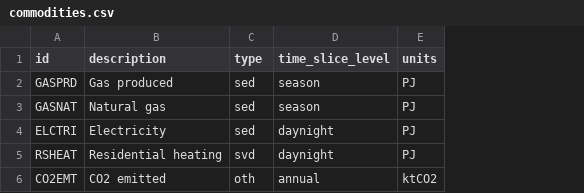
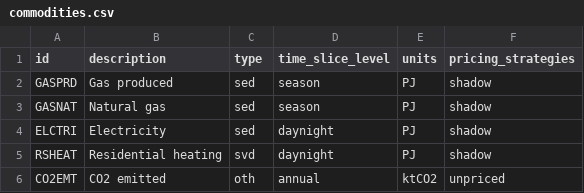
Before and after one commit to EnergySystemsModellingLab/MUSE2, a CSV file: examples/simple/commodities.csv, drawn as a sheet; the diff names each change by its address in the sheet, - before the commit and + after, or states it on an @@ line.

Commit message:
shadow priced commodities

```diff
--- a/examples/simple/commodities.csv
+++ b/examples/simple/commodities.csv
+column F (pricing_strategies), rows 2-6: shadow | shadow | shadow | shadow | unpriced
```
